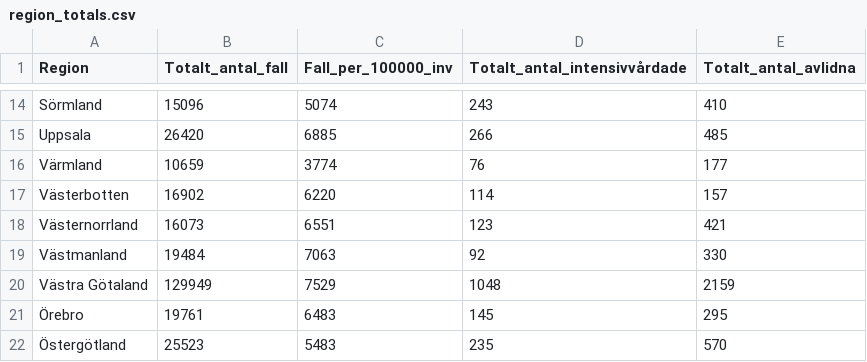
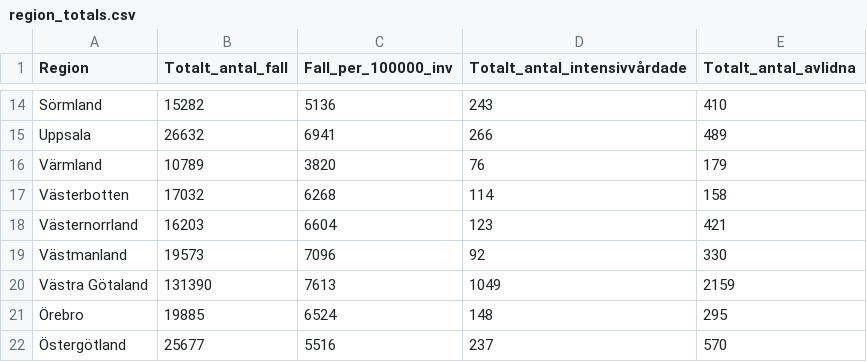
Before and after one commit to shortlisted/covid-19-sweden, a CSV file: region_totals.csv, drawn as a sheet; only a part is shown, gaps mark what is left out; the diff covers the shown part only; the diff names each change by its address in the sheet, - before the commit and + after, or states it on an @@ line.

```diff
--- a/region_totals.csv
+++ b/region_totals.csv
-B14 (Totalt_antal_fall): 15096
+B14 (Totalt_antal_fall): 15282
-C14 (Fall_per_100000_inv): 5074
+C14 (Fall_per_100000_inv): 5136
-B15 (Totalt_antal_fall): 26420
+B15 (Totalt_antal_fall): 26632
-C15 (Fall_per_100000_inv): 6885
+C15 (Fall_per_100000_inv): 6941
-E15 (Totalt_antal_avlidna): 485
+E15 (Totalt_antal_avlidna): 489
-B16 (Totalt_antal_fall): 10659
+B16 (Totalt_antal_fall): 10789
-C16 (Fall_per_100000_inv): 3774
+C16 (Fall_per_100000_inv): 3820
-E16 (Totalt_antal_avlidna): 177
+E16 (Totalt_antal_avlidna): 179
-B17 (Totalt_antal_fall): 16902
+B17 (Totalt_antal_fall): 17032
-C17 (Fall_per_100000_inv): 6220
+C17 (Fall_per_100000_inv): 6268
-E17 (Totalt_antal_avlidna): 157
+E17 (Totalt_antal_avlidna): 158
-B18 (Totalt_antal_fall): 16073
+B18 (Totalt_antal_fall): 16203
-C18 (Fall_per_100000_inv): 6551
+C18 (Fall_per_100000_inv): 6604
-B19 (Totalt_antal_fall): 19484
+B19 (Totalt_antal_fall): 19573
-C19 (Fall_per_100000_inv): 7063
+C19 (Fall_per_100000_inv): 7096
-B20 (Totalt_antal_fall): 129949
+B20 (Totalt_antal_fall): 131390
-C20 (Fall_per_100000_inv): 7529
+C20 (Fall_per_100000_inv): 7613
-D20 (Totalt_antal_intensivvårdade): 1048
+D20 (Totalt_antal_intensivvårdade): 1049
-B21 (Totalt_antal_fall): 19761
+B21 (Totalt_antal_fall): 19885
-C21 (Fall_per_100000_inv): 6483
+C21 (Fall_per_100000_inv): 6524
-D21 (Totalt_antal_intensivvårdade): 145
+D21 (Totalt_antal_intensivvårdade): 148
-B22 (Totalt_antal_fall): 25523
+B22 (Totalt_antal_fall): 25677
-C22 (Fall_per_100000_inv): 5483
+C22 (Fall_per_100000_inv): 5516
-D22 (Totalt_antal_intensivvårdade): 235
+D22 (Totalt_antal_intensivvårdade): 237
```
Also changed, not shown: 31 edited cells elsewhere in this file, ICU_by_date.csv, cases_by_date_and_region.csv, 3 other files.
